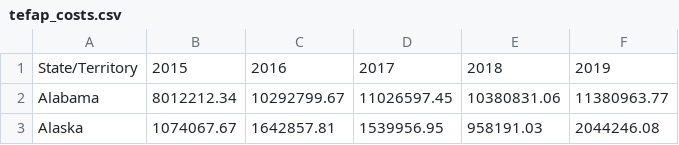
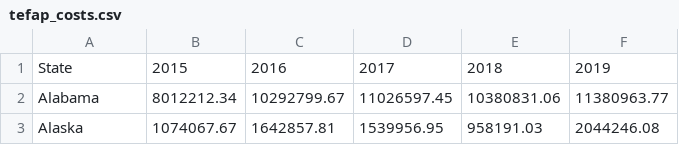
Before and after one commit to nalam004/seniordesign, a CSV file: tefap_costs.csv, drawn as a sheet; only a part is shown.

Commit message:
Update tefap_costs.csv

```diff
--- a/tefap_costs.csv
+++ b/tefap_costs.csv
@@ -1,2 +1,2 @@
-State/Territory,2015,2016,2017,2018,2019
+State,2015,2016,2017,2018,2019
 Alabama,8012212.34,10292799.67,11026597.45,10380831.06,11380963.77
```
